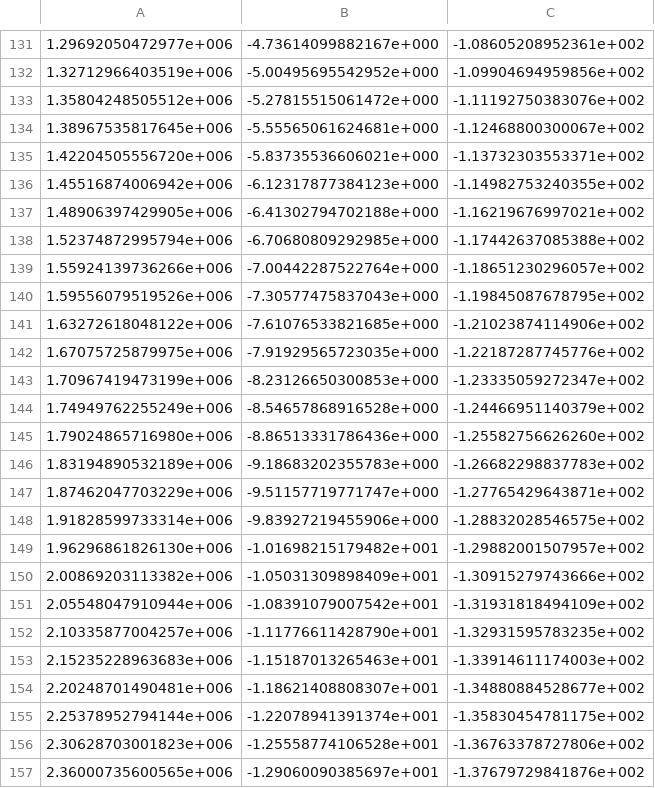
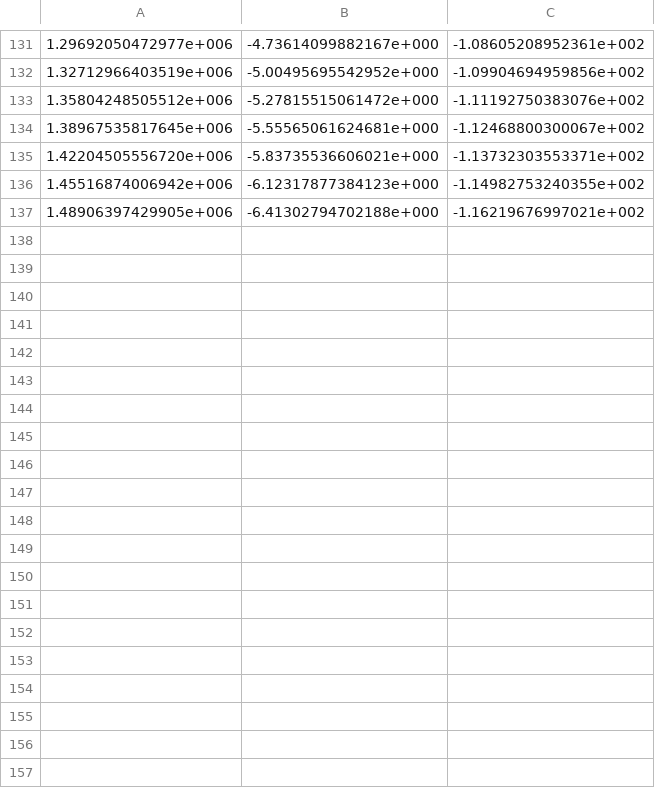
Before and after one commit to LAICACHAMPION/TC_TP2, a CSV file: Ej1/Mediciones/circuitob_ninv_caso2_bode_simulacion.csv, drawn as a sheet; only a part is shown, gaps mark what is left out; the diff covers the shown part only; the diff names each change by its address in the sheet, - before the commit and + after, or states it on an @@ line.

```diff
--- a/Ej1/Mediciones/circuitob_ninv_caso2_bode_simulacion.csv
+++ b/Ej1/Mediciones/circuitob_ninv_caso2_bode_simulacion.csv
-row 138: 1.52374872995794e+006 | -6.70680809292985e+000 | -1.17442637085388e+002
-row 139: 1.55924139736266e+006 | -7.00442287522764e+000 | -1.18651230296057e+002
-row 140: 1.59556079519526e+006 | -7.30577475837043e+000 | -1.19845087678795e+002
-row 141: 1.63272618048122e+006 | -7.61076533821685e+000 | -1.21023874114906e+002
-row 142: 1.67075725879975e+006 | -7.91929565723035e+000 | -1.22187287745776e+002
-row 143: 1.70967419473199e+006 | -8.23126650300853e+000 | -1.23335059272347e+002
-row 144: 1.74949762255249e+006 | -8.54657868916528e+000 | -1.24466951140379e+002
-row 145: 1.79024865716980e+006 | -8.86513331786436e+000 | -1.25582756626260e+002
-row 146: 1.83194890532189e+006 | -9.18683202355783e+000 | -1.26682298837783e+002
-row 147: 1.87462047703229e+006 | -9.51157719771747e+000 | -1.27765429643871e+002
-row 148: 1.91828599733314e+006 | -9.83927219455906e+000 | -1.28832028546575e+002
-row 149: 1.96296861826130e+006 | -1.01698215179482e+001 | -1.29882001507957e+002
-row 150: 2.00869203113382e+006 | -1.05031309898409e+001 | -1.30915279743666e+002
-row 151: 2.05548047910944e+006 | -1.08391079007542e+001 | -1.31931818494109e+002
-row 152: 2.10335877004257e+006 | -1.11776611428790e+001 | -1.32931595783235e+002
-row 153: 2.15235228963683e+006 | -1.15187013265463e+001 | -1.33914611174003e+002
-row 154: 2.20248701490481e+006 | -1.18621408808307e+001 | -1.34880884528677e+002
-row 155: 2.25378952794144e+006 | -1.22078941391374e+001 | -1.35830454781175e+002
-row 156: 2.30628703001823e+006 | -1.25558774106528e+001 | -1.36763378727806e+002
-row 157: 2.36000735600565e+006 | -1.29060090385697e+001 | -1.37679729841876e+002
```
Also changed, not shown: 41 removed rows elsewhere in this file, Ej1/Mediciones/circuitob_ninv_caso1_bode.csv, Ej1/Mediciones/circuitob_ninv_caso1_bode_simulacion.csv, 48 other files.
